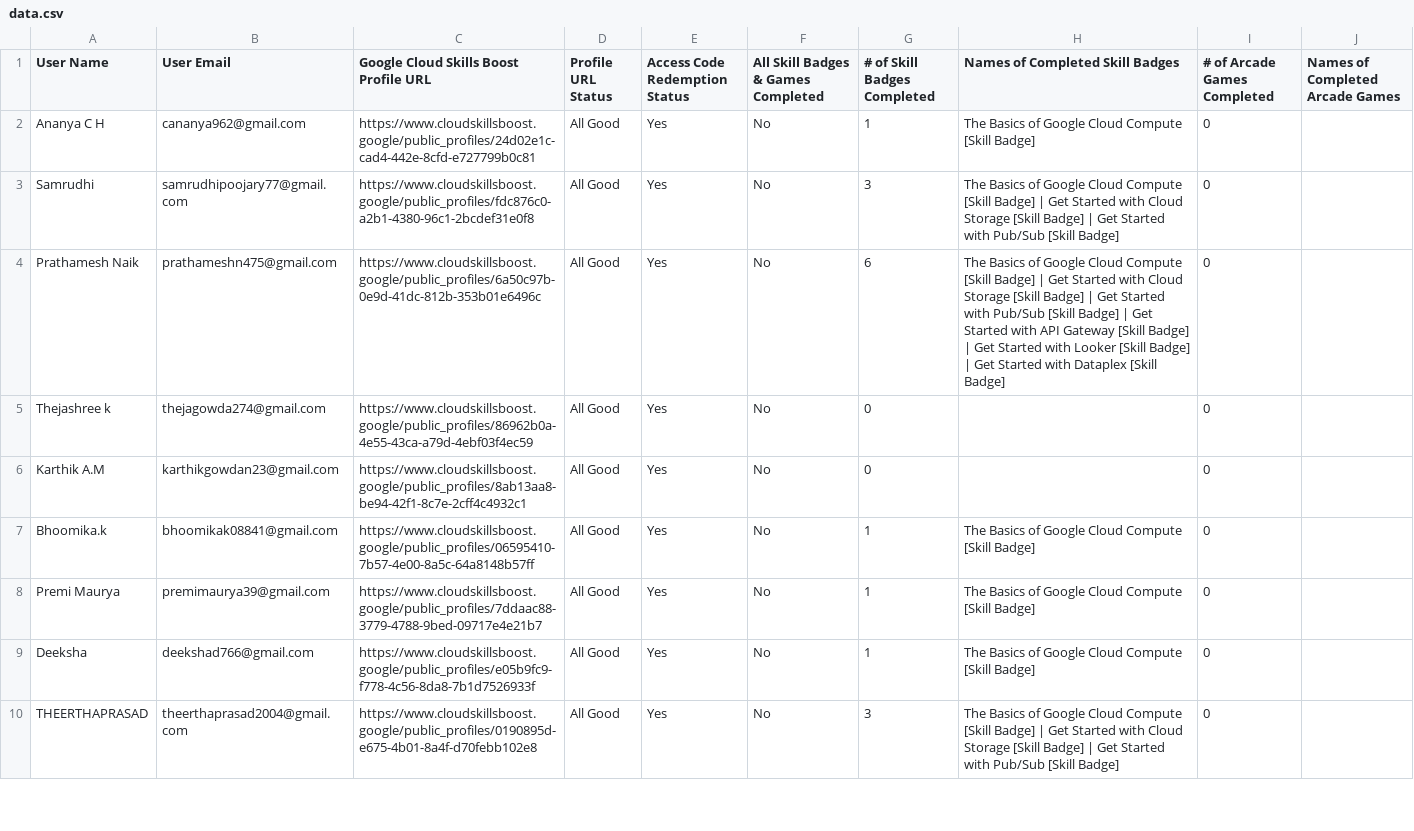
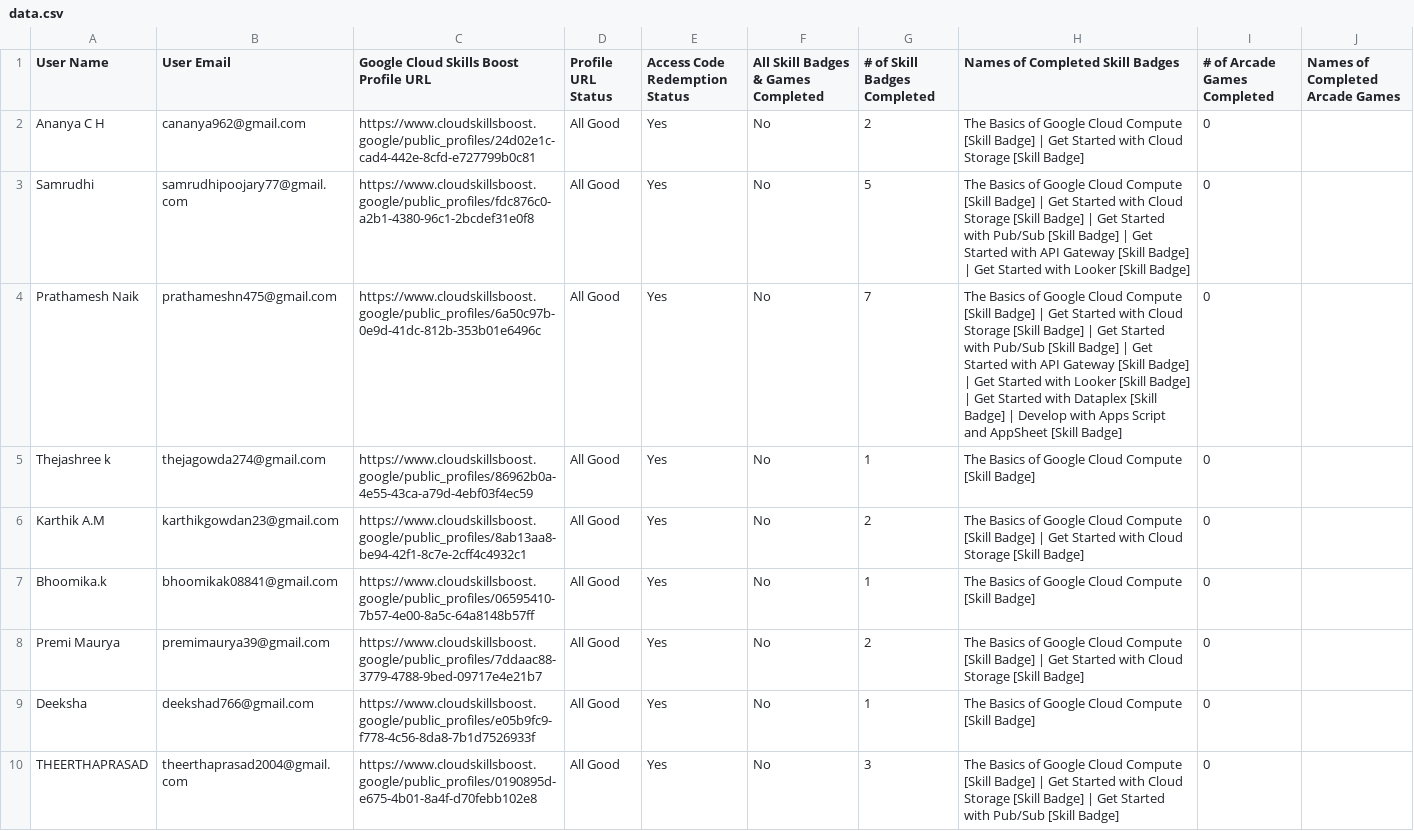
Before and after one commit to SACHINUPPARNA/GDGoC-VC-Cloud-Campaign, a CSV file: public/data.csv, drawn as a sheet; only a part is shown; the diff covers the shown part only.

```diff
--- a/public/data.csv
+++ b/public/data.csv
@@ -1,9 +1,9 @@
 User Name	User Email	Google Cloud Skills Boost Profile URL	Profile URL Status	Access Code Redemption Status	All Skill Badges & Games Completed	# of Skill Badges Completed	Names of Completed Skill Badges	# of Arcade Games Completed	Names of Completed Arcade Games
-Ananya C H	cananya962@gmail.com	https://www.cloudskillsboost.google/public_profiles/24d02e1c-cad4-442e-8cfd-e727799b0c81	All Good	Yes	No	1	The Basics of Google Cloud Compute [Skill Badge]	0	
-Samrudhi	samrudhipoojary77@gmail.com	https://www.cloudskillsboost.google/public_profiles/fdc876c0-a2b1-4380-96c1-2bcdef31e0f8	All Good	Yes	No	3	The Basics of Google Cloud Compute [Skill Badge] | Get Started with Cloud Storage [Skill Badge] | Get Started with Pub/Sub [Skill Badge]	0	
-Prathamesh Naik	prathameshn475@gmail.com	https://www.cloudskillsboost.google/public_profiles/6a50c97b-0e9d-41dc-812b-353b01e6496c	All Good	Yes	No	6	The Basics of Google Cloud Compute [Skill Badge] | Get Started with Cloud Storage [Skill Badge] | Get Started with Pub/Sub [Skill Badge] | Get Started with API Gateway [Skill Badge] | Get Started with Looker [Skill Badge] | Get Started with Dataplex [Skill Badge]	0	
-Thejashree k	thejagowda274@gmail.com	https://www.cloudskillsboost.google/public_profiles/86962b0a-4e55-43ca-a79d-4ebf03f4ec59	All Good	Yes	No	0		0	
-Karthik A.M	karthikgowdan23@gmail.com	https://www.cloudskillsboost.google/public_profiles/8ab13aa8-be94-42f1-8c7e-2cff4c4932c1	All Good	Yes	No	0		0	
+Ananya C H	cananya962@gmail.com	https://www.cloudskillsboost.google/public_profiles/24d02e1c-cad4-442e-8cfd-e727799b0c81	All Good	Yes	No	2	The Basics of Google Cloud Compute [Skill Badge] | Get Started with Cloud Storage [Skill Badge]	0	
+Samrudhi	samrudhipoojary77@gmail.com	https://www.cloudskillsboost.google/public_profiles/fdc876c0-a2b1-4380-96c1-2bcdef31e0f8	All Good	Yes	No	5	The Basics of Google Cloud Compute [Skill Badge] | Get Started with Cloud Storage [Skill Badge] | Get Started with Pub/Sub [Skill Badge] | Get Started with API Gateway [Skill Badge] | Get Started with Looker [Skill Badge]	0	
+Prathamesh Naik	prathameshn475@gmail.com	https://www.cloudskillsboost.google/public_profiles/6a50c97b-0e9d-41dc-812b-353b01e6496c	All Good	Yes	No	7	The Basics of Google Cloud Compute [Skill Badge] | Get Started with Cloud Storage [Skill Badge] | Get Started with Pub/Sub [Skill Badge] | Get Started with API Gateway [Skill Badge] | Get Started with Looker [Skill Badge] | Get Started with Dataplex [Skill Badge] | Develop with Apps Script and AppSheet [Skill Badge]	0	
+Thejashree k	thejagowda274@gmail.com	https://www.cloudskillsboost.google/public_profiles/86962b0a-4e55-43ca-a79d-4ebf03f4ec59	All Good	Yes	No	1	The Basics of Google Cloud Compute [Skill Badge]	0	
+Karthik A.M	karthikgowdan23@gmail.com	https://www.cloudskillsboost.google/public_profiles/8ab13aa8-be94-42f1-8c7e-2cff4c4932c1	All Good	Yes	No	2	The Basics of Google Cloud Compute [Skill Badge] | Get Started with Cloud Storage [Skill Badge]	0	
 Bhoomika.k	bhoomikak08841@gmail.com	https://www.cloudskillsboost.google/public_profiles/06595410-7b57-4e00-8a5c-64a8148b57ff	All Good	Yes	No	1	The Basics of Google Cloud Compute [Skill Badge]	0	
-Premi Maurya	premimaurya39@gmail.com	https://www.cloudskillsboost.google/public_profiles/7ddaac88-3779-4788-9bed-09717e4e21b7	All Good	Yes	No	1	The Basics of Google Cloud Compute [Skill Badge]	0	
+Premi Maurya	premimaurya39@gmail.com	https://www.cloudskillsboost.google/public_profiles/7ddaac88-3779-4788-9bed-09717e4e21b7	All Good	Yes	No	2	The Basics of Google Cloud Compute [Skill Badge] | Get Started with Cloud Storage [Skill Badge]	0	
 Deeksha	deekshad766@gmail.com	https://www.cloudskillsboost.google/public_profiles/e05b9fc9-f778-4c56-8da8-7b1d7526933f	All Good	Yes	No	1	The Basics of Google Cloud Compute [Skill Badge]	0	
```
Also changed, not shown: 146 edited cells elsewhere in this file.
